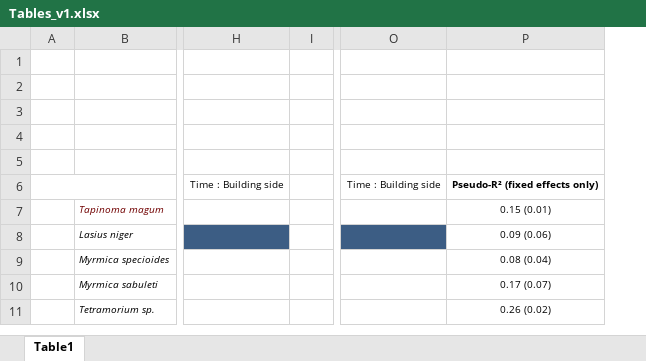
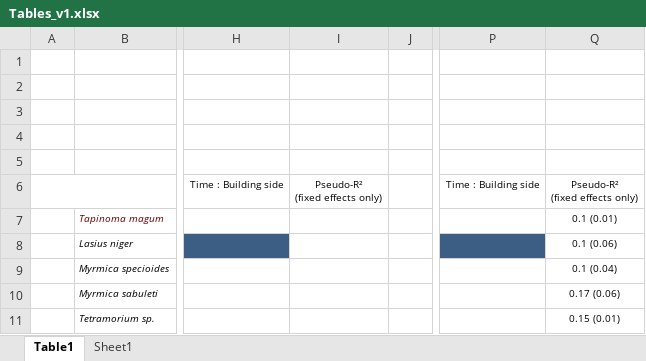
Before and after one commit to JGippet/Tmagnum_impacts, an Excel workbook: Tables_v1.xlsx, sheet Table1, drawn as a sheet; only a part is shown, gaps mark what is left out; values as stored, in another font and other column widths than the file's, no borders; removed rows and columns are numbered as before the commit, all else as after; ↵ is a line break in a cell; the diff names each change by its address in the sheet, - before the commit and + after, or states it on an @@ line.

Commit message:
update script and tables

```diff
--- a/Tables_v1.xlsx (sheet Table1)
+++ b/Tables_v1.xlsx (sheet Table1)
+sheet tab: Sheet1
+column I, row 6: Pseudo-R² ↵ (fixed effects only)
-column P, rows 6-11: Pseudo-R² (fixed effects only) | 0.15 (0.01) | 0.09 (0.06) | 0.08 (0.04) | 0.17 (0.07) | 0.26 (0.02)
+column Q, rows 6-11: Pseudo-R² ↵ (fixed effects only) | 0.1 (0.01) | 0.1 (0.06) | 0.1 (0.04) | 0.17 (0.06) | 0.15 (0.01)
```
Also changed, not shown: 2 other files.
